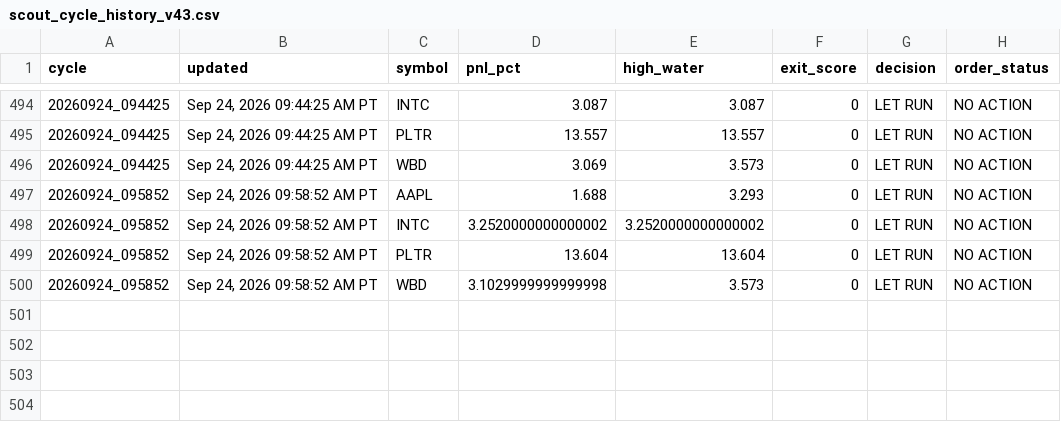
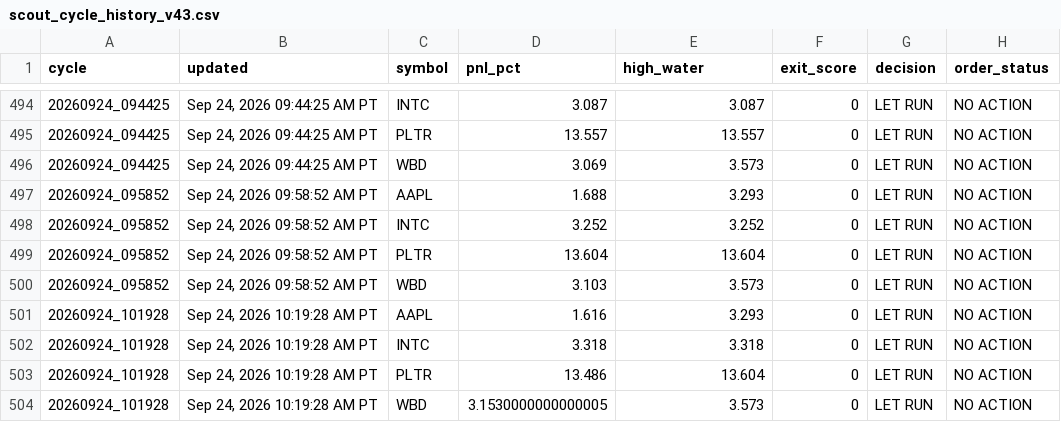
Before and after one commit to Kodamafire/scout-mobile, a CSV file: .scout/scout_cycle_history_v43.csv, drawn as a sheet; only a part is shown, gaps mark what is left out.

Commit message:
Scout automatic cycle

```diff
--- a/.scout/scout_cycle_history_v43.csv
+++ b/.scout/scout_cycle_history_v43.csv
@@ -497,4 +497,8 @@ cycle,updated,symbol,pnl_pct,high_water,exit_score,decision,order_status
 20260924_095852,"Sep 24, 2026 09:58:52 AM PT",AAPL,1.688,3.293,0,LET RUN,NO ACTION
-20260924_095852,"Sep 24, 2026 09:58:52 AM PT",INTC,3.2520000000000002,3.2520000000000002,0,LET RUN,NO ACTION
+20260924_095852,"Sep 24, 2026 09:58:52 AM PT",INTC,3.252,3.252,0,LET RUN,NO ACTION
 20260924_095852,"Sep 24, 2026 09:58:52 AM PT",PLTR,13.604,13.604,0,LET RUN,NO ACTION
-20260924_095852,"Sep 24, 2026 09:58:52 AM PT",WBD,3.1029999999999998,3.573,0,LET RUN,NO ACTION
+20260924_095852,"Sep 24, 2026 09:58:52 AM PT",WBD,3.103,3.573,0,LET RUN,NO ACTION
+20260924_101928,"Sep 24, 2026 10:19:28 AM PT",AAPL,1.616,3.293,0,LET RUN,NO ACTION
+20260924_101928,"Sep 24, 2026 10:19:28 AM PT",INTC,3.318,3.318,0,LET RUN,NO ACTION
+20260924_101928,"Sep 24, 2026 10:19:28 AM PT",PLTR,13.486,13.604,0,LET RUN,NO ACTION
+20260924_101928,"Sep 24, 2026 10:19:28 AM PT",WBD,3.1530000000000005,3.573,0,LET RUN,NO ACTION
```
Also changed, not shown: 2 other files.
